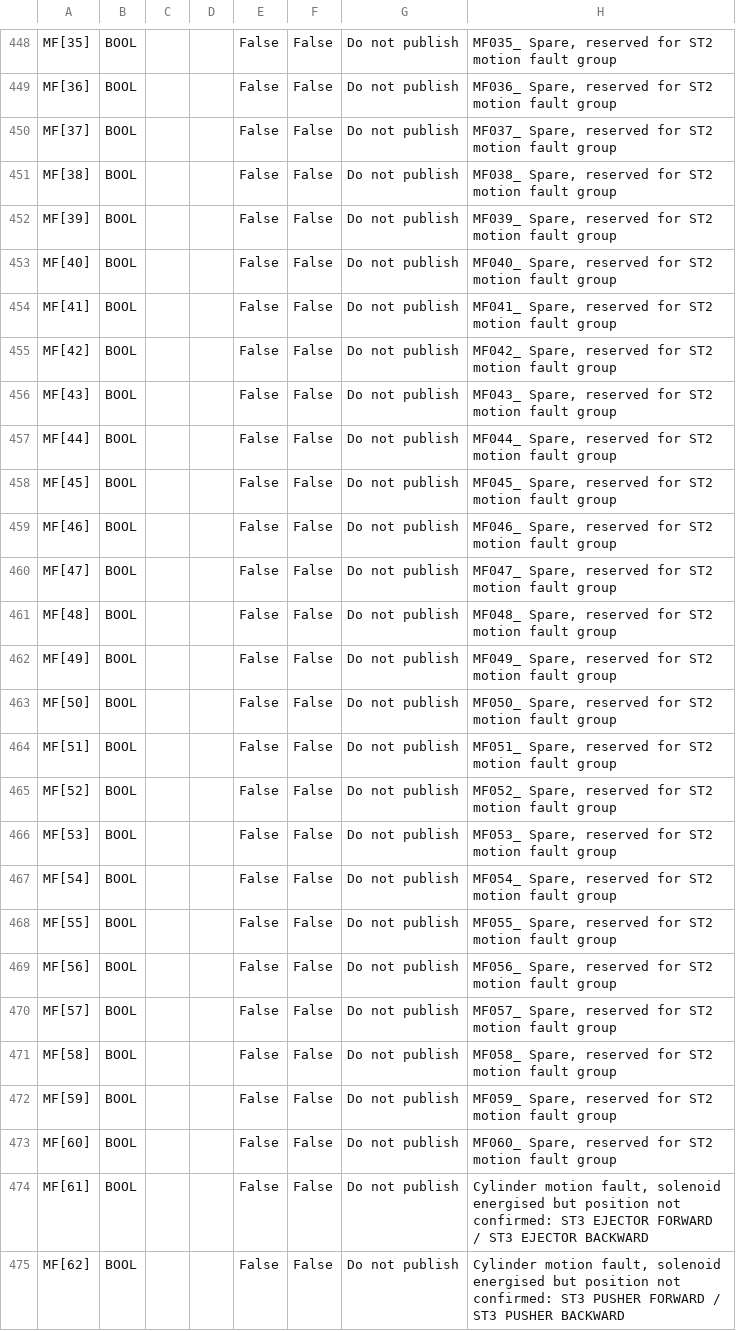
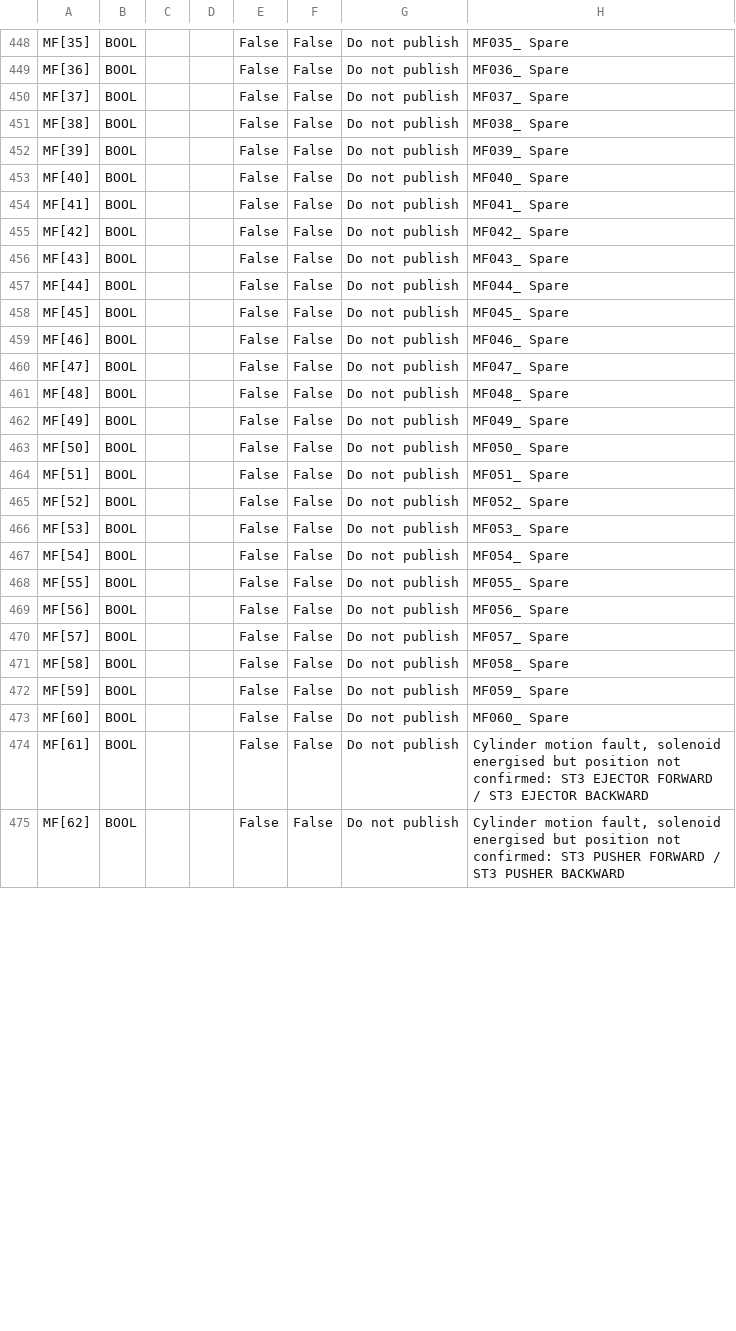
Before and after one commit to Dennych123/sysmac, a TSV file: outputs/GlobalVariables.tsv, drawn as a sheet; only a part is shown, gaps mark what is left out; the diff covers the shown part only; the diff names each change by its address in the sheet, - before the commit and + after, or states it on an @@ line.

```diff
--- a/outputs/GlobalVariables.tsv
+++ b/outputs/GlobalVariables.tsv
-H448: MF035_ Spare, reserved for ST2 motion fault group
+H448: MF035_ Spare
-H449: MF036_ Spare, reserved for ST2 motion fault group
+H449: MF036_ Spare
-H450: MF037_ Spare, reserved for ST2 motion fault group
+H450: MF037_ Spare
-H451: MF038_ Spare, reserved for ST2 motion fault group
+H451: MF038_ Spare
-H452: MF039_ Spare, reserved for ST2 motion fault group
+H452: MF039_ Spare
-H453: MF040_ Spare, reserved for ST2 motion fault group
+H453: MF040_ Spare
-H454: MF041_ Spare, reserved for ST2 motion fault group
+H454: MF041_ Spare
-H455: MF042_ Spare, reserved for ST2 motion fault group
+H455: MF042_ Spare
-H456: MF043_ Spare, reserved for ST2 motion fault group
+H456: MF043_ Spare
-H457: MF044_ Spare, reserved for ST2 motion fault group
+H457: MF044_ Spare
-H458: MF045_ Spare, reserved for ST2 motion fault group
+H458: MF045_ Spare
-H459: MF046_ Spare, reserved for ST2 motion fault group
+H459: MF046_ Spare
-H460: MF047_ Spare, reserved for ST2 motion fault group
+H460: MF047_ Spare
-H461: MF048_ Spare, reserved for ST2 motion fault group
+H461: MF048_ Spare
-H462: MF049_ Spare, reserved for ST2 motion fault group
+H462: MF049_ Spare
-H463: MF050_ Spare, reserved for ST2 motion fault group
+H463: MF050_ Spare
-H464: MF051_ Spare, reserved for ST2 motion fault group
+H464: MF051_ Spare
-H465: MF052_ Spare, reserved for ST2 motion fault group
+H465: MF052_ Spare
-H466: MF053_ Spare, reserved for ST2 motion fault group
+H466: MF053_ Spare
-H467: MF054_ Spare, reserved for ST2 motion fault group
+H467: MF054_ Spare
-H468: MF055_ Spare, reserved for ST2 motion fault group
+H468: MF055_ Spare
-H469: MF056_ Spare, reserved for ST2 motion fault group
+H469: MF056_ Spare
-H470: MF057_ Spare, reserved for ST2 motion fault group
+H470: MF057_ Spare
-H471: MF058_ Spare, reserved for ST2 motion fault group
+H471: MF058_ Spare
-H472: MF059_ Spare, reserved for ST2 motion fault group
+H472: MF059_ Spare
-H473: MF060_ Spare, reserved for ST2 motion fault group
+H473: MF060_ Spare
```
Also changed, not shown: 142 edited cells elsewhere in this file, 3 other files.
